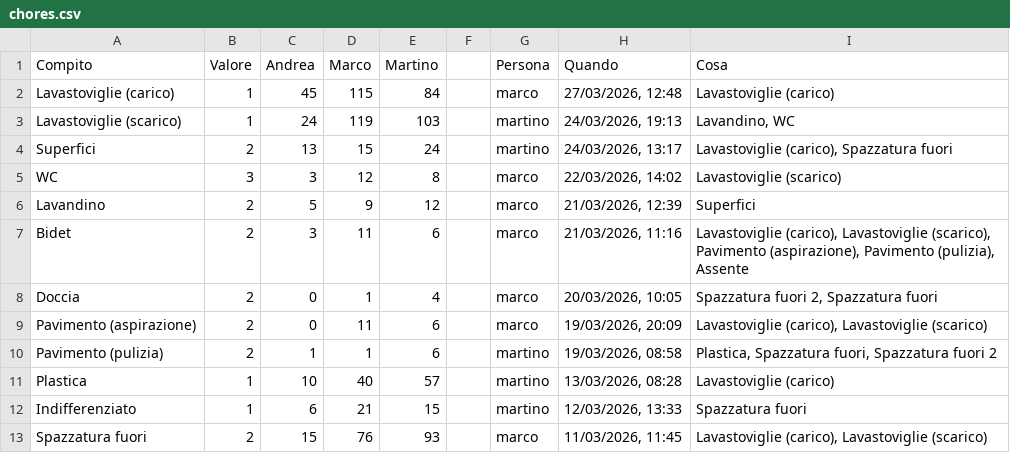
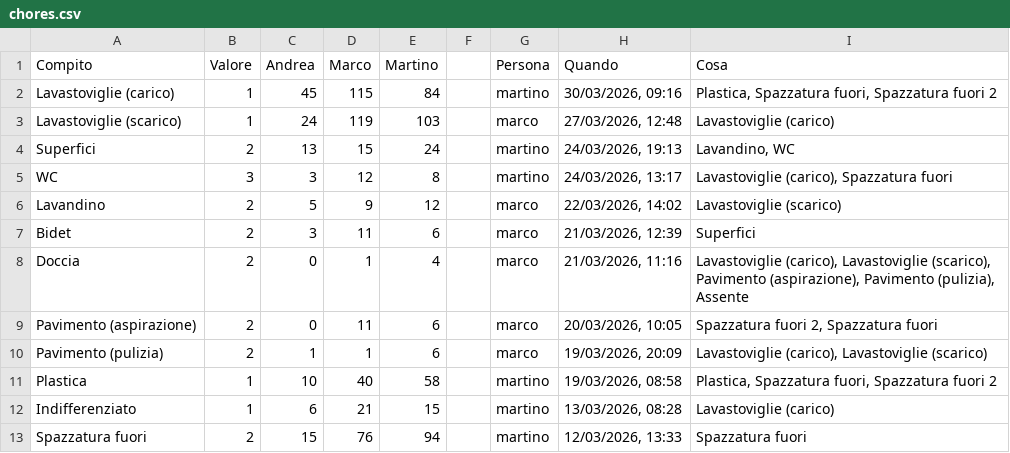
Before and after one commit to BertrandPouget/litpii, a CSV file: data/chores.csv, drawn as a sheet; only a part is shown; the diff covers the shown part only.

Commit message:
Update chores for martino

```diff
--- a/data/chores.csv
+++ b/data/chores.csv
@@ -1,13 +1,13 @@
 Compito,Valore,Andrea,Marco,Martino,,Persona,Quando,Cosa
-Lavastoviglie (carico),1,45,115,84,,marco,"27/03/2026, 12:48",Lavastoviglie (carico)
-Lavastoviglie (scarico),1,24,119,103,,martino,"24/03/2026, 19:13","Lavandino, WC"
-Superfici,2,13,15,24,,martino,"24/03/2026, 13:17","Lavastoviglie (carico), Spazzatura fuori"
-WC,3,3,12,8,,marco,"22/03/2026, 14:02",Lavastoviglie (scarico)
-Lavandino,2,5,9,12,,marco,"21/03/2026, 12:39",Superfici
-Bidet,2,3,11,6,,marco,"21/03/2026, 11:16","Lavastoviglie (carico), Lavastoviglie (scarico), Pavimento (aspirazione), Pavimento (pulizia), Assente"
-Doccia,2,0,1,4,,marco,"20/03/2026, 10:05","Spazzatura fuori 2, Spazzatura fuori"
-Pavimento (aspirazione),2,0,11,6,,marco,"19/03/2026, 20:09","Lavastoviglie (carico), Lavastoviglie (scarico)"
-Pavimento (pulizia),2,1,1,6,,martino,"19/03/2026, 08:58","Plastica, Spazzatura fuori, Spazzatura fuori 2"
-Plastica,1,10,40,57,,martino,"13/03/2026, 08:28",Lavastoviglie (carico)
-Indifferenziato,1,6,21,15,,martino,"12/03/2026, 13:33",Spazzatura fuori
-Spazzatura fuori,2,15,76,93,,marco,"11/03/2026, 11:45","Lavastoviglie (carico), Lavastoviglie (scarico)"
+Lavastoviglie (carico),1,45,115,84,,martino,"30/03/2026, 09:16","Plastica, Spazzatura fuori, Spazzatura fuori 2"
+Lavastoviglie (scarico),1,24,119,103,,marco,"27/03/2026, 12:48",Lavastoviglie (carico)
+Superfici,2,13,15,24,,martino,"24/03/2026, 19:13","Lavandino, WC"
+WC,3,3,12,8,,martino,"24/03/2026, 13:17","Lavastoviglie (carico), Spazzatura fuori"
+Lavandino,2,5,9,12,,marco,"22/03/2026, 14:02",Lavastoviglie (scarico)
+Bidet,2,3,11,6,,marco,"21/03/2026, 12:39",Superfici
+Doccia,2,0,1,4,,marco,"21/03/2026, 11:16","Lavastoviglie (carico), Lavastoviglie (scarico), Pavimento (aspirazione), Pavimento (pulizia), Assente"
+Pavimento (aspirazione),2,0,11,6,,marco,"20/03/2026, 10:05","Spazzatura fuori 2, Spazzatura fuori"
+Pavimento (pulizia),2,1,1,6,,marco,"19/03/2026, 20:09","Lavastoviglie (carico), Lavastoviglie (scarico)"
+Plastica,1,10,40,58,,martino,"19/03/2026, 08:58","Plastica, Spazzatura fuori, Spazzatura fuori 2"
+Indifferenziato,1,6,21,15,,martino,"13/03/2026, 08:28",Lavastoviglie (carico)
+Spazzatura fuori,2,15,76,94,,martino,"12/03/2026, 13:33",Spazzatura fuori
```
Also changed, not shown: 1 added row and 7 edited cells elsewhere in this file.
